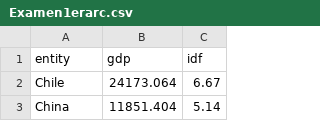
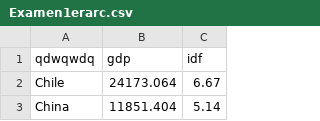
Before and after one commit to artkenn/examen1ierpar, a CSV file: Examen1erarc.csv, drawn as a sheet; only a part is shown.

Commit message:
Update Examen1erarc.csv

```diff
--- a/Examen1erarc.csv
+++ b/Examen1erarc.csv
@@ -1,2 +1,2 @@
-entity,gdp,idf
+qdwqwdq,gdp,idf
 Chile,24173.064,6.67
```
